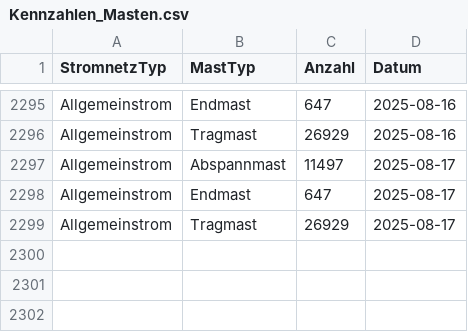
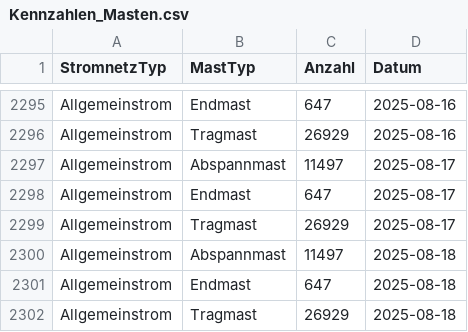
Before and after one commit to SFOE/KeyFiguresElectricalInstallations, a CSV file: data/Kennzahlen_Masten.csv, drawn as a sheet; only a part is shown, gaps mark what is left out.

```diff
--- a/data/Kennzahlen_Masten.csv
+++ b/data/Kennzahlen_Masten.csv
@@ -2299 +2299,4 @@ Allgemeinstrom,Endmast,647,2025-08-17
 Allgemeinstrom,Tragmast,26929,2025-08-17
+Allgemeinstrom,Abspannmast,11497,2025-08-18
+Allgemeinstrom,Endmast,647,2025-08-18
+Allgemeinstrom,Tragmast,26929,2025-08-18
```
Also changed, not shown: data/Kennzahlen_Stationen.csv, data/Kennzahlen_Storymap.csv, 7 other files.
